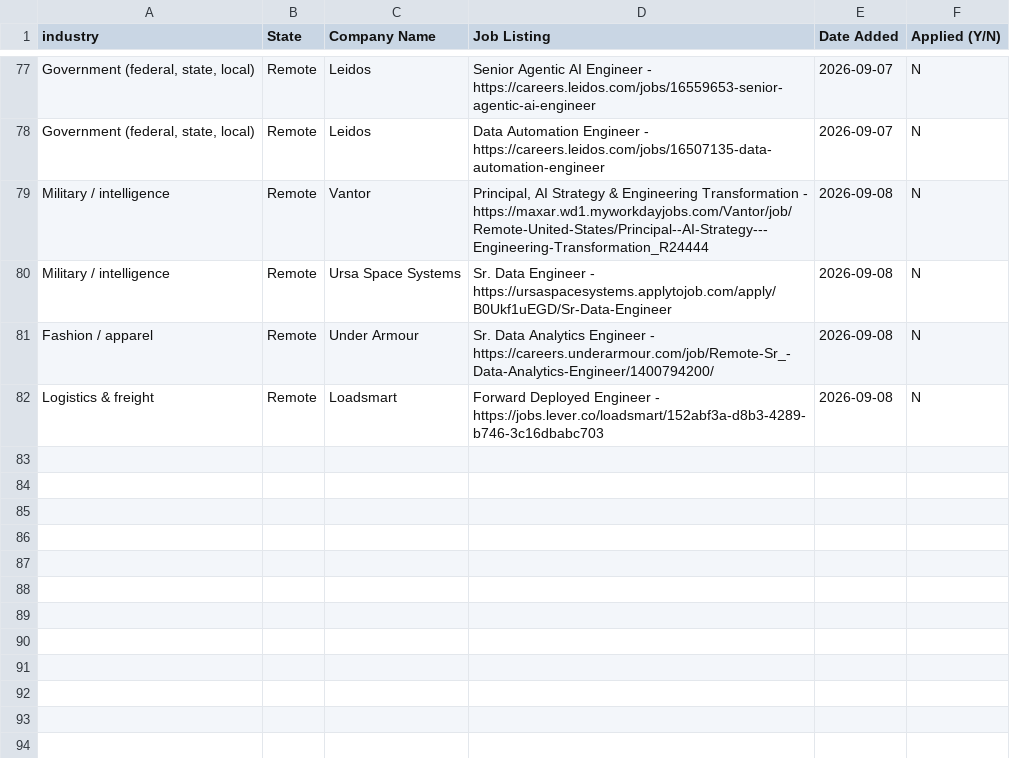
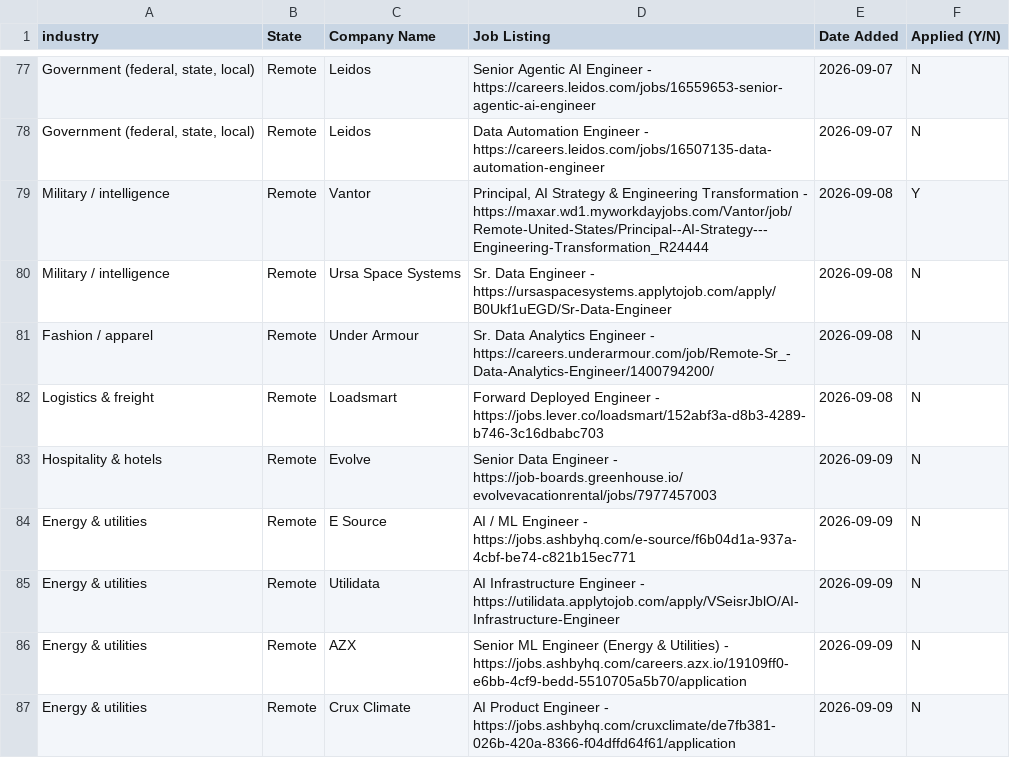
Before and after one commit to sandervw/job-search, a CSV file: data_eng_job_search.csv, drawn as a sheet; only a part is shown, gaps mark what is left out; the diff names each change by its address in the sheet, - before the commit and + after, or states it on an @@ line.

```diff
--- a/data_eng_job_search.csv
+++ b/data_eng_job_search.csv
-F79 (Applied (Y/N)): N
+F79 (Applied (Y/N)): Y
+row 83: Hospitality & hotels | Remote | Evolve | Senior Data Engineer - https://job-boards.greenhouse.io/evolvevacationrental/jobs/7977457003 | 2026-09-09 | N
+row 84: Energy & utilities | Remote | E Source | AI / ML Engineer - https://jobs.ashbyhq.com/e-source/f6b04d1a-937a-4cbf-be74-c821b15ec771 | 2026-09-09 | N
+row 85: Energy & utilities | Remote | Utilidata | AI Infrastructure Engineer - https://utilidata.applytojob.com/apply/VSeisrJblO/AI-Infrastructure-Engineer | 2026-09-09 | N
+row 86: Energy & utilities | Remote | AZX | Senior ML Engineer (Energy & Utilities) - https://jobs.ashbyhq.com/careers.azx.io/19109ff0-e6bb-4cf9-bedd-5510705a5b70/application | 2026-09-09 | N
+row 87: Energy & utilities | Remote | Crux Climate | AI Product Engineer - https://jobs.ashbyhq.com/cruxclimate/de7fb381-026b-420a-8366-f04dffd64f61/application | 2026-09-09 | N
```
